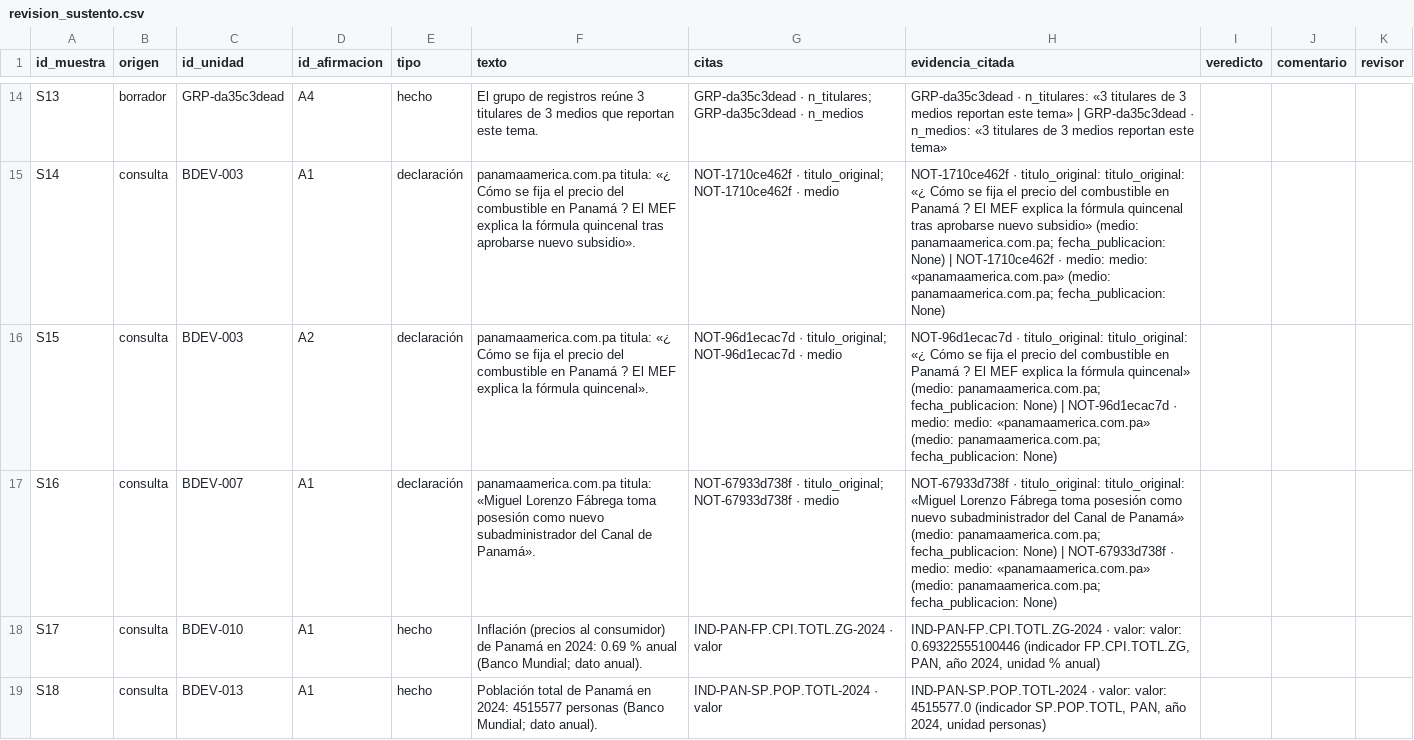
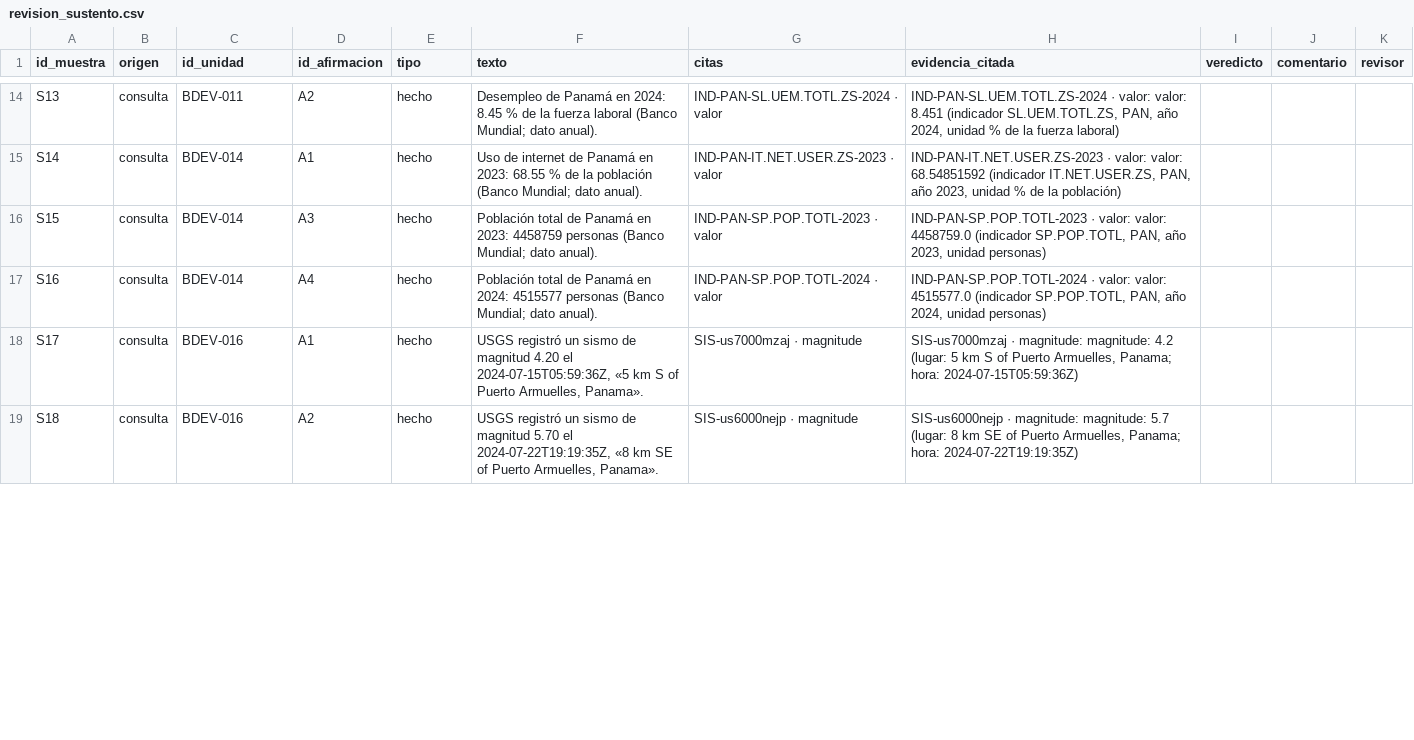
Before and after one commit to DEVHUBPTY/HACKAITHON, a CSV file: outputs/revision_sustento.csv, drawn as a sheet; only a part is shown, gaps mark what is left out; the diff covers the shown part only; the diff names each change by its address in the sheet, - before the commit and + after, or states it on an @@ line.

Commit message:
chore(E1-10c): registrar de nuevo los hashes de reproducibilidad (E1-20) tras X41, X42, X44 y D-103
`python -m scripts.reproducir` dos veces (la primera regenera la muestra de
sustento y la segunda la usa) y `--verificar`: 31 salidas deterministas
coinciden. Las fichas del nuevo top 12 cambiaron y 10 de 12 no tienen borrador
en data/cache_llm/ (sin_cache): outputs/metricas.json se calcula sobre 2
borradores. Recalentar la caché tiene costo y no se hizo (decisión del equipo).

```diff
--- a/outputs/revision_sustento.csv
+++ b/outputs/revision_sustento.csv
-B14 (origen): borrador
+B14 (origen): consulta
-C14 (id_unidad): GRP-da35c3dead
+C14 (id_unidad): BDEV-011
-D14 (id_afirmacion): A4
+D14 (id_afirmacion): A2
-F14 (texto): El grupo de registros reúne 3 titulares de 3 medios que reportan este tema.
+F14 (texto): Desempleo de Panamá en 2024: 8.45 % de la fuerza laboral (Banco Mundial; dato anual).
-G14 (citas): GRP-da35c3dead · n_titulares; GRP-da35c3dead · n_medios
+G14 (citas): IND-PAN-SL.UEM.TOTL.ZS-2024 · valor
-H14 (evidencia_citada): GRP-da35c3dead · n_titulares: «3 titulares de 3 medios reportan este tema» | GRP-da35c3dead · n_medios: «3 titulares de 3 medios reportan este tema»
+H14 (evidencia_citada): IND-PAN-SL.UEM.TOTL.ZS-2024 · valor: valor: 8.451 (indicador SL.UEM.TOTL.ZS, PAN, año 2024, unidad % de la fuerza laboral)
-C15:C16 (id_unidad): BDEV-003
+C15:C16 (id_unidad): BDEV-014
-E15:E17 (tipo): declaración
+E15:E17 (tipo): hecho
-F15 (texto): panamaamerica.com.pa titula: «¿ Cómo se fija el precio del combustible en Panamá ? El MEF explica la fórmula quincenal tras aprobarse nuevo subsidio».
+F15 (texto): Uso de internet de Panamá en 2023: 68.55 % de la población (Banco Mundial; dato anual).
-G15 (citas): NOT-1710ce462f · titulo_original; NOT-1710ce462f · medio
+G15 (citas): IND-PAN-IT.NET.USER.ZS-2023 · valor
-H15 (evidencia_citada): NOT-1710ce462f · titulo_original: titulo_original: «¿ Cómo se fija el precio del combustible en Panamá ? El MEF explica la fórmula quincenal tras aprobarse nuevo subsidio» (medio: panamaamerica.com.pa; fecha_publicacion: None) | NOT-1710ce462f · medio: medio: «panamaamerica.com.pa» (medio: panamaamerica.com.pa; fecha_publicacion: None)
+H15 (evidencia_citada): IND-PAN-IT.NET.USER.ZS-2023 · valor: valor: 68.54851592 (indicador IT.NET.USER.ZS, PAN, año 2023, unidad % de la población)
-D16 (id_afirmacion): A2
+D16 (id_afirmacion): A3
-F16 (texto): panamaamerica.com.pa titula: «¿ Cómo se fija el precio del combustible en Panamá ? El MEF explica la fórmula quincenal».
+F16 (texto): Población total de Panamá en 2023: 4458759 personas (Banco Mundial; dato anual).
-G16 (citas): NOT-96d1ecac7d · titulo_original; NOT-96d1ecac7d · medio
+G16 (citas): IND-PAN-SP.POP.TOTL-2023 · valor
-H16 (evidencia_citada): NOT-96d1ecac7d · titulo_original: titulo_original: «¿ Cómo se fija el precio del combustible en Panamá ? El MEF explica la fórmula quincenal» (medio: panamaamerica.com.pa; fecha_publicacion: None) | NOT-96d1ecac7d · medio: medio: «panamaamerica.com.pa» (medio: panamaamerica.com.pa; fecha_publicacion: None)
+H16 (evidencia_citada): IND-PAN-SP.POP.TOTL-2023 · valor: valor: 4458759.0 (indicador SP.POP.TOTL, PAN, año 2023, unidad personas)
-C17 (id_unidad): BDEV-007
+C17 (id_unidad): BDEV-014
-D17 (id_afirmacion): A1
+D17 (id_afirmacion): A4
-F17 (texto): panamaamerica.com.pa titula: «Miguel Lorenzo Fábrega toma posesión como nuevo subadministrador del Canal de Panamá».
+F17 (texto): Población total de Panamá en 2024: 4515577 personas (Banco Mundial; dato anual).
-G17 (citas): NOT-67933d738f · titulo_original; NOT-67933d738f · medio
+G17 (citas): IND-PAN-SP.POP.TOTL-2024 · valor
-H17 (evidencia_citada): NOT-67933d738f · titulo_original: titulo_original: «Miguel Lorenzo Fábrega toma posesión como nuevo subadministrador del Canal de Panamá» (medio: panamaamerica.com.pa; fecha_publicacion: None) | NOT-67933d738f · medio: medio: «panamaamerica.com.pa» (medio: panamaamerica.com.pa; fecha_publicacion: None)
+H17 (evidencia_citada): IND-PAN-SP.POP.TOTL-2024 · valor: valor: 4515577.0 (indicador SP.POP.TOTL, PAN, año 2024, unidad personas)
-C18 (id_unidad): BDEV-010
+C18 (id_unidad): BDEV-016
-F18 (texto): Inflación (precios al consumidor) de Panamá en 2024: 0.69 % anual (Banco Mundial; dato anual).
+F18 (texto): USGS registró un sismo de magnitud 4.20 el 2024-07-15T05:59:36Z, «5 km S of Puerto Armuelles, Panama».
-G18 (citas): IND-PAN-FP.CPI.TOTL.ZG-2024 · valor
+G18 (citas): SIS-us7000mzaj · magnitude
-H18 (evidencia_citada): IND-PAN-FP.CPI.TOTL.ZG-2024 · valor: valor: 0.69322555100446 (indicador FP.CPI.TOTL.ZG, PAN, año 2024, unidad % anual)
+H18 (evidencia_citada): SIS-us7000mzaj · magnitude: magnitude: 4.2 (lugar: 5 km S of Puerto Armuelles, Panama; hora: 2024-07-15T05:59:36Z)
-C19 (id_unidad): BDEV-013
+C19 (id_unidad): BDEV-016
-D19 (id_afirmacion): A1
+D19 (id_afirmacion): A2
-F19 (texto): Población total de Panamá en 2024: 4515577 personas (Banco Mundial; dato anual).
+F19 (texto): USGS registró un sismo de magnitud 5.70 el 2024-07-22T19:19:35Z, «8 km SE of Puerto Armuelles, Panama».
-G19 (citas): IND-PAN-SP.POP.TOTL-2024 · valor
+G19 (citas): SIS-us6000nejp · magnitude
-H19 (evidencia_citada): IND-PAN-SP.POP.TOTL-2024 · valor: valor: 4515577.0 (indicador SP.POP.TOTL, PAN, año 2024, unidad personas)
+H19 (evidencia_citada): SIS-us6000nejp · magnitude: magnitude: 5.7 (lugar: 8 km SE of Puerto Armuelles, Panama; hora: 2024-07-22T19:19:35Z)
```
Also changed, not shown: 129 edited cells elsewhere in this file, 2 other files.
